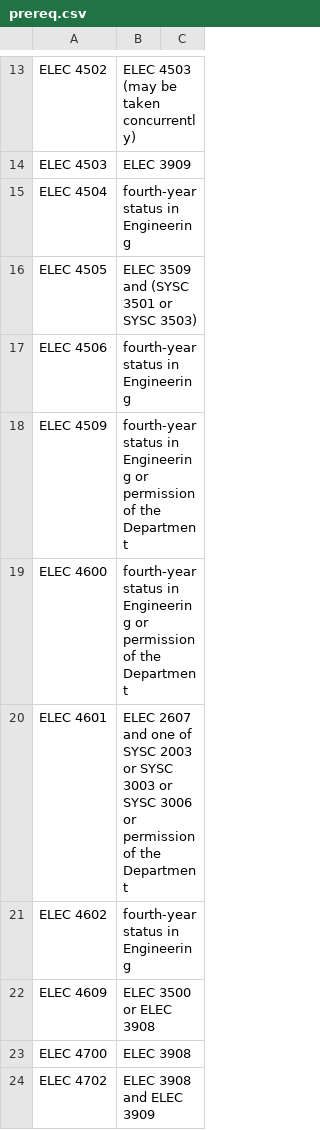
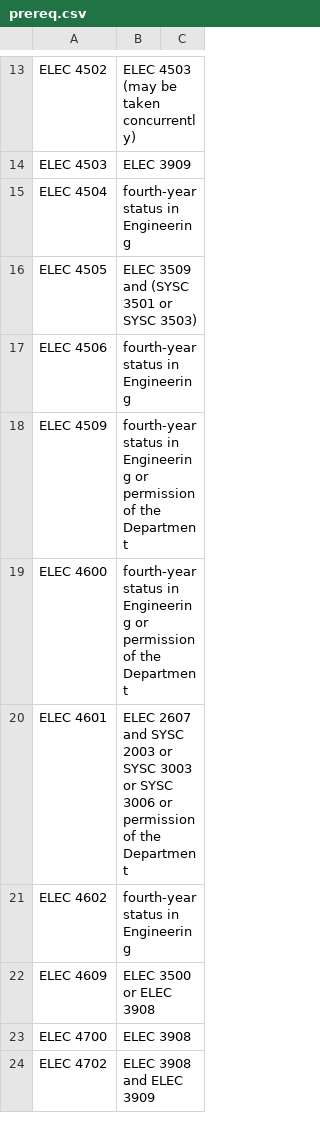
Before and after one commit to LukeM12/sched, a CSV file: model/prereq.csv, drawn as a sheet; only a part is shown, gaps mark what is left out.

Commit message:
Refactored and fixed load_data
-load_data.php uses infile now
-refactored function to populate prereq table

```diff
--- a/model/prereq.csv
+++ b/model/prereq.csv
@@ -19,3 +19,3 @@ ELEC 4509;fourth-year status in Engineering or permission of the Department
 ELEC 4600;fourth-year status in Engineering or permission of the Department
-ELEC 4601;ELEC 2607 and one of SYSC 2003 or SYSC 3003 or SYSC 3006 or permission of the Department
+ELEC 4601;ELEC 2607 and SYSC 2003 or SYSC 3003 or SYSC 3006 or permission of the Department
 ELEC 4602;fourth-year status in Engineering
```
Also changed, not shown: 2 other files.
